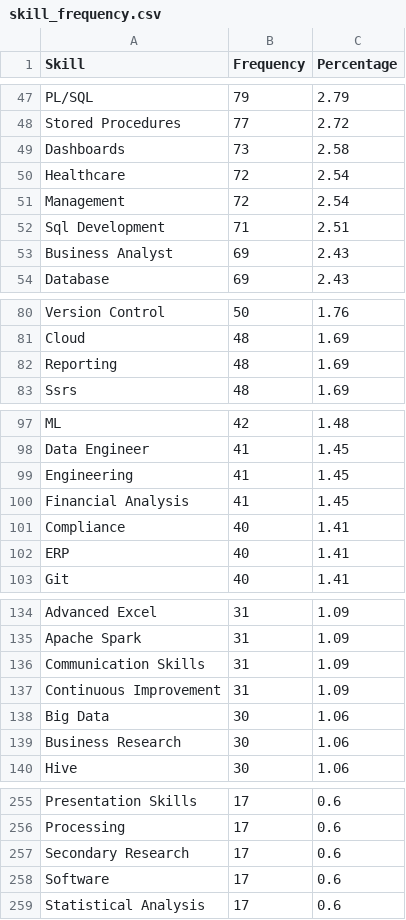
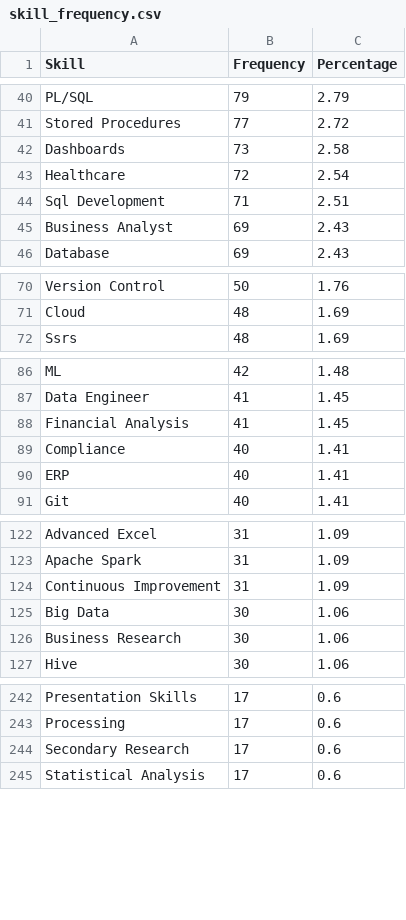
Before and after one commit to prabath1509/naukri-job-analytics-platform, a CSV file: data/skill_frequency.csv, drawn as a sheet; only a part is shown, gaps mark what is left out; the diff covers the shown part only; the diff names each change by its address in the sheet, - before the commit and + after, or states it on an @@ line.

```diff
--- a/data/skill_frequency.csv
+++ b/data/skill_frequency.csv
-row 51: Management | 72 | 2.54
-row 82: Reporting | 48 | 1.69
-row 99: Engineering | 41 | 1.45
-row 136: Communication Skills | 31 | 1.09
-row 258: Software | 17 | 0.6
```
Also changed, not shown: 15 removed rows elsewhere in this file, 4 other files.
